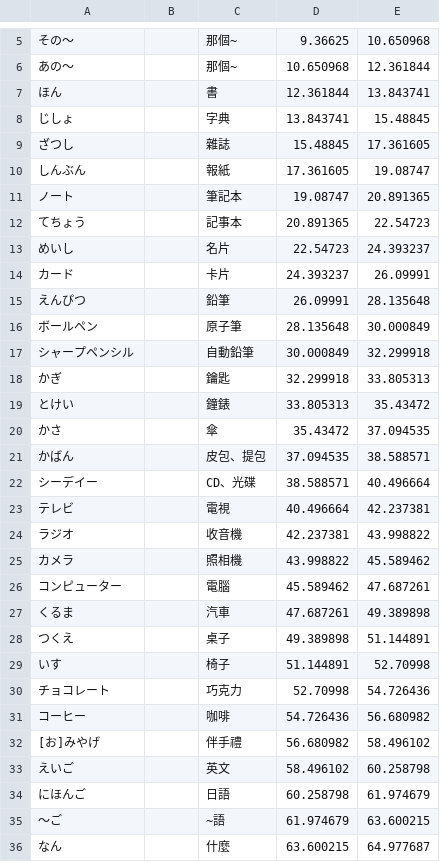
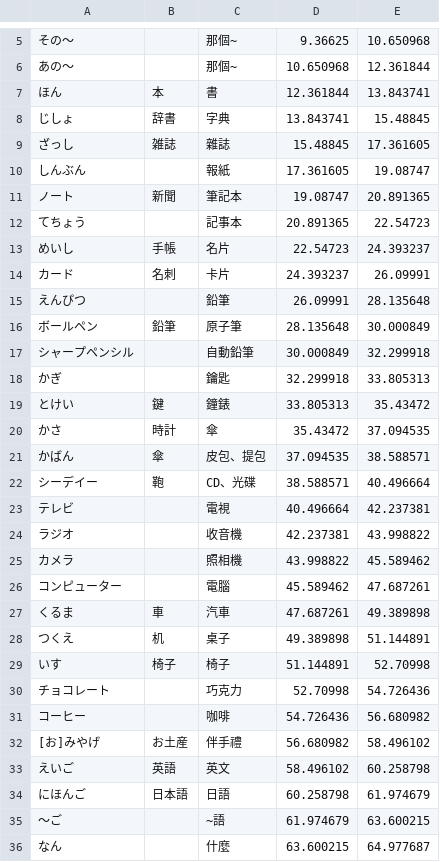
Before and after one commit to lesterdev/learning, a CSV file: course/L2_word.csv, drawn as a sheet; only a part is shown, gaps mark what is left out; the diff covers the shown part only.

```diff
--- a/course/L2_word.csv
+++ b/course/L2_word.csv
@@ -6,18 +6,18 @@
 あの～,,那個~,10.650968,12.361844
-ほん,,書,12.361844,13.843741
-じしょ,,字典,13.843741,15.48845
-ざつし,,雜誌,15.48845,17.361605
+ほん,本,書,12.361844,13.843741
+じしょ,辞書,字典,13.843741,15.48845
+ざっし,雑誌,雜誌,15.48845,17.361605
 しんぶん,,報紙,17.361605,19.08747
-ノート,,筆記本,19.08747,20.891365
+ノート,新聞,筆記本,19.08747,20.891365
 てちょう,,記事本,20.891365,22.54723
-めいし,,名片,22.54723,24.393237
-カード,,卡片,24.393237,26.09991
+めいし,手帳,名片,22.54723,24.393237
+カード,名刺,卡片,24.393237,26.09991
 えんぴつ,,鉛筆,26.09991,28.135648
-ボールペン,,原子筆,28.135648,30.000849
+ボールペン,鉛筆,原子筆,28.135648,30.000849
 シャープペンシル,,自動鉛筆,30.000849,32.299918
 かぎ,,鑰匙,32.299918,33.805313
-とけい,,鐘錶,33.805313,35.43472
-かさ,,傘,35.43472,37.094535
-かばん,,皮包、提包,37.094535,38.588571
-シーデイー,,CD、光碟,38.588571,40.496664
+とけい,鍵,鐘錶,33.805313,35.43472
+かさ,時計,傘,35.43472,37.094535
+かばん,傘,皮包、提包,37.094535,38.588571
+シーデイー,鞄,CD、光碟,38.588571,40.496664
 テレビ,,電視,40.496664,42.237381
@@ -26,10 +26,10 @@
 コンピューター,,電腦,45.589462,47.687261
-くるま,,汽車,47.687261,49.389898
-つくえ,,桌子,49.389898,51.144891
-いす,,椅子,51.144891,52.70998
+くるま,車,汽車,47.687261,49.389898
+つくえ,机,桌子,49.389898,51.144891
+いす,椅子,椅子,51.144891,52.70998
 チョコレート,,巧克力,52.70998,54.726436
 コーヒー,,咖啡,54.726436,56.680982
-[お]みやげ,,伴手禮,56.680982,58.496102
-えいご,,英文,58.496102,60.258798
-にほんご,,日語,60.258798,61.974679
+[お]みやげ,お土産,伴手禮,56.680982,58.496102
+えいご,英語,英文,58.496102,60.258798
+にほんご,日本語,日語,60.258798,61.974679
 ～ご,,~語,61.974679,63.600215
```
Also changed, not shown: 5 edited cells elsewhere in this file, course/L2_conversation.csv, course/L3_conversation.csv, 4 other files.
